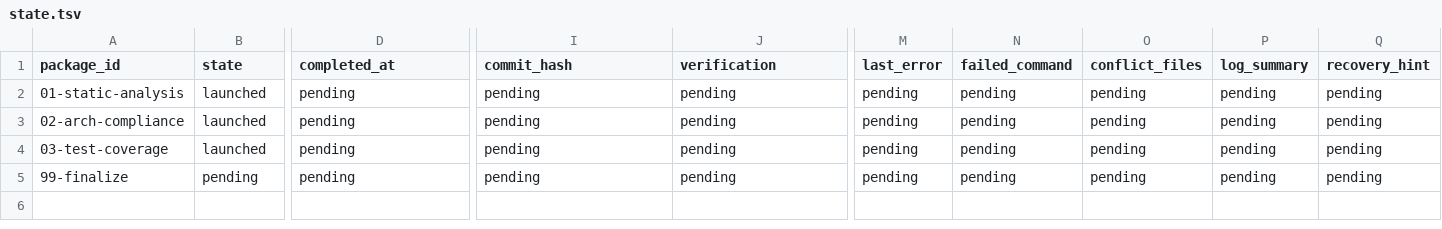
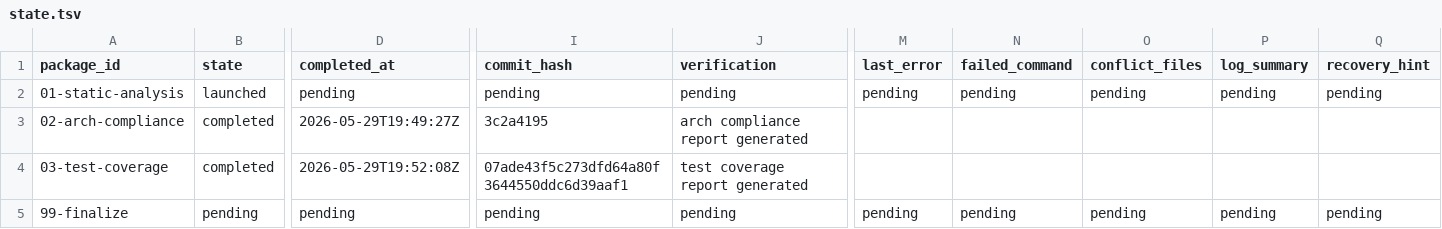
Before and after one commit to teotis/teotis-camera, a TSV file: docs/plans/code-quality-scan-orchestration/status/state.tsv, drawn as a sheet; only a part is shown, gaps mark what is left out; the diff names each change by its address in the sheet, - before the commit and + after, or states it on an @@ line.

```diff
--- a/docs/plans/code-quality-scan-orchestration/status/state.tsv
+++ b/docs/plans/code-quality-scan-orchestration/status/state.tsv
-B3:B4 (state): launched
+B3:B4 (state): completed
-D3 (completed_at): pending
+D3 (completed_at): 2026-05-29T19:49:27Z
-I3 (commit_hash): pending
+I3 (commit_hash): 3c2a4195
-J3 (verification): pending
+J3 (verification): arch compliance report generated
-M3:M4 (last_error): pending
+M3:M4 (last_error): (empty)
-N3:N4 (failed_command): pending
+N3:N4 (failed_command): (empty)
-O3:O4 (conflict_files): pending
+O3:O4 (conflict_files): (empty)
-P3:P4 (log_summary): pending
+P3:P4 (log_summary): (empty)
-Q3:Q4 (recovery_hint): pending
+Q3:Q4 (recovery_hint): (empty)
-D4 (completed_at): pending
+D4 (completed_at): 2026-05-29T19:52:08Z
-I4 (commit_hash): pending
+I4 (commit_hash): 07ade43f5c273dfd64a80f3644550ddc6d39aaf1
-J4 (verification): pending
+J4 (verification): test coverage report generated
```
Also changed, not shown: docs/plans/2026-05-30-risk-based-test-tranche-orchestration/status/state.tsv, docs/plans/repo-hygiene-session-test-docs-archive-orchestration/status/state.tsv, 13 other files.
